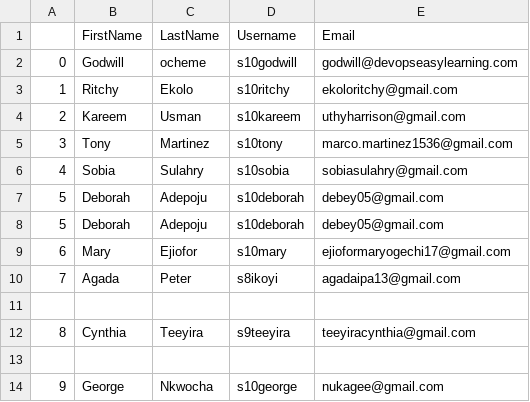
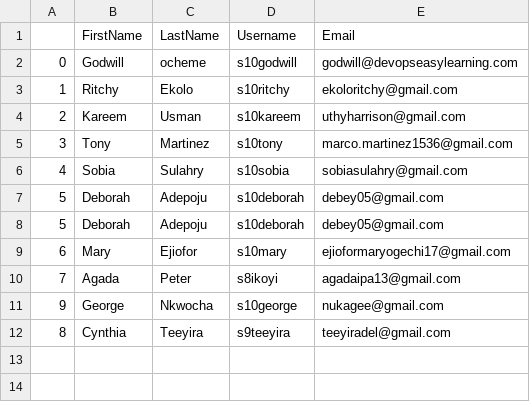
Before and after one commit to s10godwill/sso-user-automation, a CSV file: data/students.csv, drawn as a sheet; removed rows and columns are numbered as before the commit, all else as after; the diff names each change by its address in the sheet, - before the commit and + after, or states it on an @@ line.

Commit message:
modified data

```diff
--- a/data/students.csv
+++ b/data/students.csv
-row 11: (empty)
-row 12: 8 | Cynthia | Teeyira | s9teeyira | teeyiracynthia@gmail.com
-row 13: (empty)
+row 12: 8 | Cynthia | Teeyira | s9teeyira | teeyiradel@gmail.com
```
